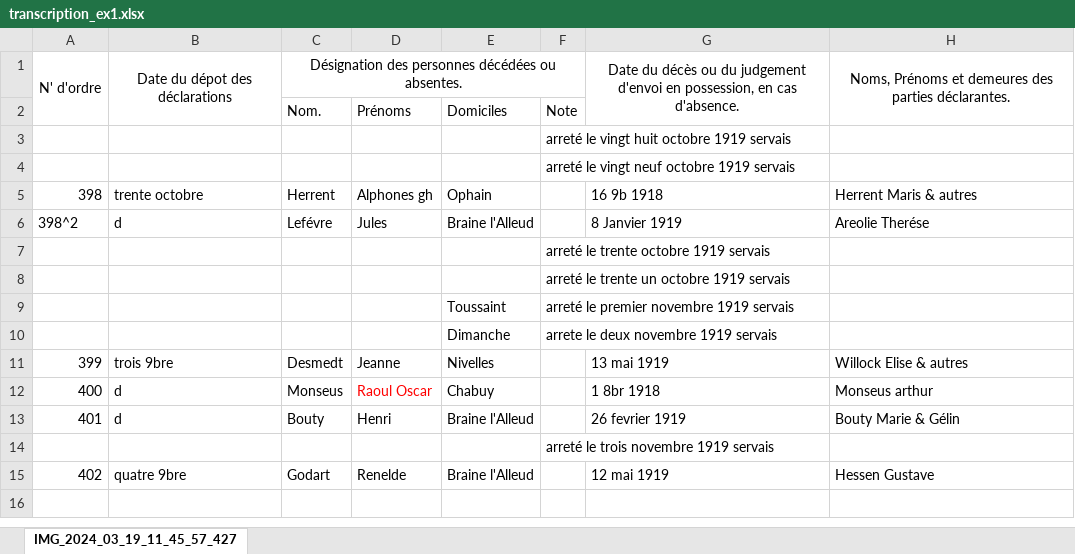
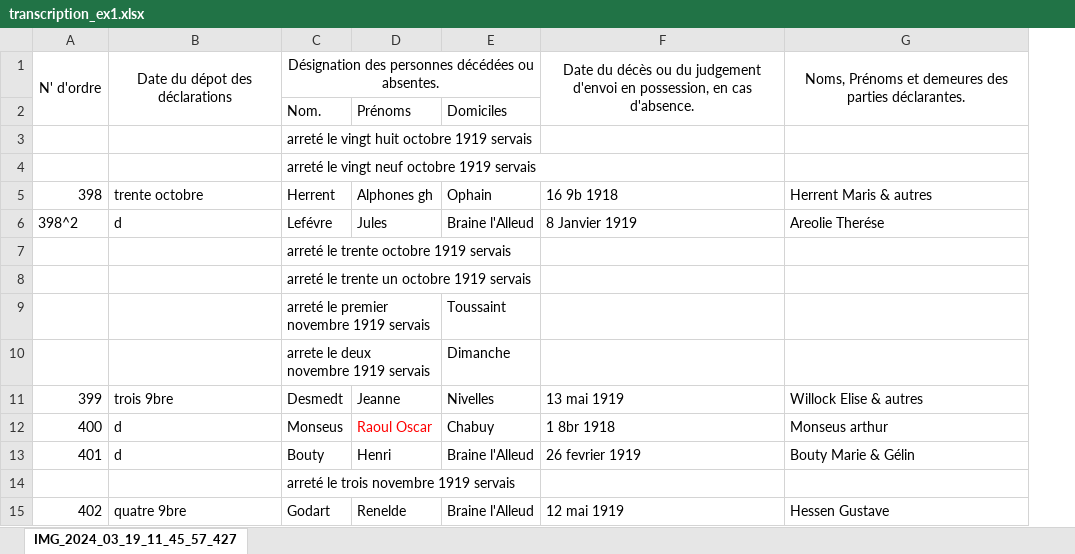
Before and after one commit to jbaudru/llm-ocr-htr-historical-text-recognition, an Excel workbook: data/transcriptions/transcription_ex1.xlsx, sheet IMG_2024_03_19_11_45_57_427, drawn as a sheet; only a part is shown; values as stored, in another font and other column widths than the file's, no borders; the diff names each change by its address in the sheet, - before the commit and + after, or states it on an @@ line.

```diff
--- a/data/transcriptions/transcription_ex1.xlsx (sheet IMG_2024_03_19_11_45_57_427)
+++ b/data/transcriptions/transcription_ex1.xlsx (sheet IMG_2024_03_19_11_45_57_427)
-column F, rows 2-14: Note | arreté le vingt huit octobre 1919 servais | arreté le vingt neuf octobre 1919 servais |  |  | arreté le trente octobre 1919 servais | arreté le trente un octobre 1919 servais | arreté le premier novembre 1919 servais | arrete le deux novembre 1919 servais |  |  |  | arreté le trois novembre 1919 servais
-C3: (empty)
+C3: arreté le vingt huit octobre 1919 servais
-C4: (empty)
+C4: arreté le vingt neuf octobre 1919 servais
-C7: (empty)
+C7: arreté le trente octobre 1919 servais
-C8: (empty)
+C8: arreté le trente un octobre 1919 servais
-C9: (empty)
+C9: arreté le premier novembre 1919 servais
-C10: (empty)
+C10: arrete le deux novembre 1919 servais
-C14: (empty)
+C14: arreté le trois novembre 1919 servais
```
Also changed, not shown: data/transcriptions/transcription_ex3.xlsx, data/transcriptions/transcription_ex4.xlsx, 5 other files.
